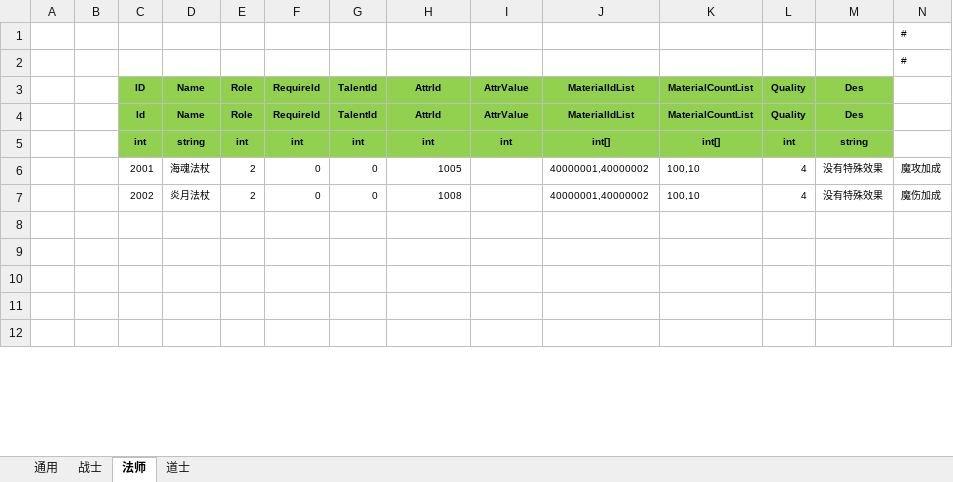
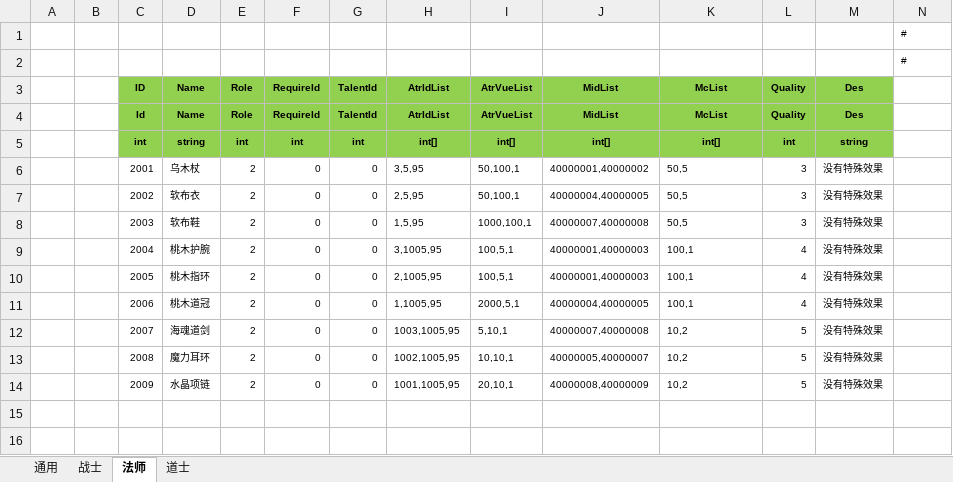
Before and after one commit to wokanjianyang/legend2, an Excel workbook: Excel/ExclusiveConfig.xlsx, sheet 法师, drawn as a sheet; only a part is shown; the shorter side is filled out with more unchanged rows; values as stored, in another font and other column widths than the file's, no borders; removed rows and columns are numbered as before the commit, all else as after; the diff covers the shown part only; the diff names each change by its address in the sheet, - before the commit and + after, or states it on an @@ line.

```diff
--- a/Excel/ExclusiveConfig.xlsx (sheet 法师)
+++ b/Excel/ExclusiveConfig.xlsx (sheet 法师)
-H3: AttrId
+H3: AtrIdList
-I3: AttrValue
+I3: AtrVueList
-J3: MaterialIdList
+J3: MidList
-K3: MaterialCountList
+K3: McList
-H4 (AtrIdList): AttrId
+H4 (AtrIdList): AtrIdList
-I4 (AtrVueList): AttrValue
+I4 (AtrVueList): AtrVueList
-J4 (MidList): MaterialIdList
+J4 (MidList): MidList
-K4 (McList): MaterialCountList
+K4 (McList): McList
-H5 (AtrIdList): int
+H5 (AtrIdList): int[]
-I5 (AtrVueList): int
+I5 (AtrVueList): int[]
-D6 (Name): 海魂法杖
+D6 (Name): 乌木杖
-H6 (AtrIdList): 1005
+H6 (AtrIdList): 3,5,95
-I6 (AtrVueList): (empty)
+I6 (AtrVueList): 50,100,1
-K6 (McList): 100,10
+K6 (McList): 50,5
-L6 (Quality): 4
+L6 (Quality): 3
-N6: 魔攻加成
+N6: (empty)
-row 7:  |  | 2002 | 炎月法杖 | 2 | 0 | 0 | 1008 |  | 40000001,40000002 | 100,10 | 4 | 没有特殊效果 | 魔伤加成
+row 7:  |  | 2002 | 软布衣 | 2 | 0 | 0 | 2,5,95 | 50,100,1 | 40000004,40000005 | 50,5 | 3 | 没有特殊效果
+row 8:  |  | 2003 | 软布鞋 | 2 | 0 | 0 | 1,5,95 | 1000,100,1 | 40000007,40000008 | 50,5 | 3 | 没有特殊效果
+row 9:  |  | 2004 | 桃木护腕 | 2 | 0 | 0 | 3,1005,95 | 100,5,1 | 40000001,40000003 | 100,1 | 4 | 没有特殊效果
+row 10:  |  | 2005 | 桃木指环 | 2 | 0 | 0 | 2,1005,95 | 100,5,1 | 40000001,40000003 | 100,1 | 4 | 没有特殊效果
+row 11:  |  | 2006 | 桃木道冠 | 2 | 0 | 0 | 1,1005,95 | 2000,5,1 | 40000004,40000005 | 100,1 | 4 | 没有特殊效果
+row 12:  |  | 2007 | 海魂道剑 | 2 | 0 | 0 | 1003,1005,95 | 5,10,1 | 40000007,40000008 | 10,2 | 5 | 没有特殊效果
+row 13:  |  | 2008 | 魔力耳环 | 2 | 0 | 0 | 1002,1005,95 | 10,10,1 | 40000005,40000007 | 10,2 | 5 | 没有特殊效果
+row 14:  |  | 2009 | 水晶项链 | 2 | 0 | 0 | 1001,1005,95 | 20,10,1 | 40000008,40000009 | 10,2 | 5 | 没有特殊效果
```
Also changed, not shown: 6 removed rows and 48 edited cells elsewhere in this sheet, sheet 战士, sheet 道士, sheet 通用, Excel/ExclusiveMaterialConfig.xlsx, Excel/FashionConfig.xlsx, 57 other files.
